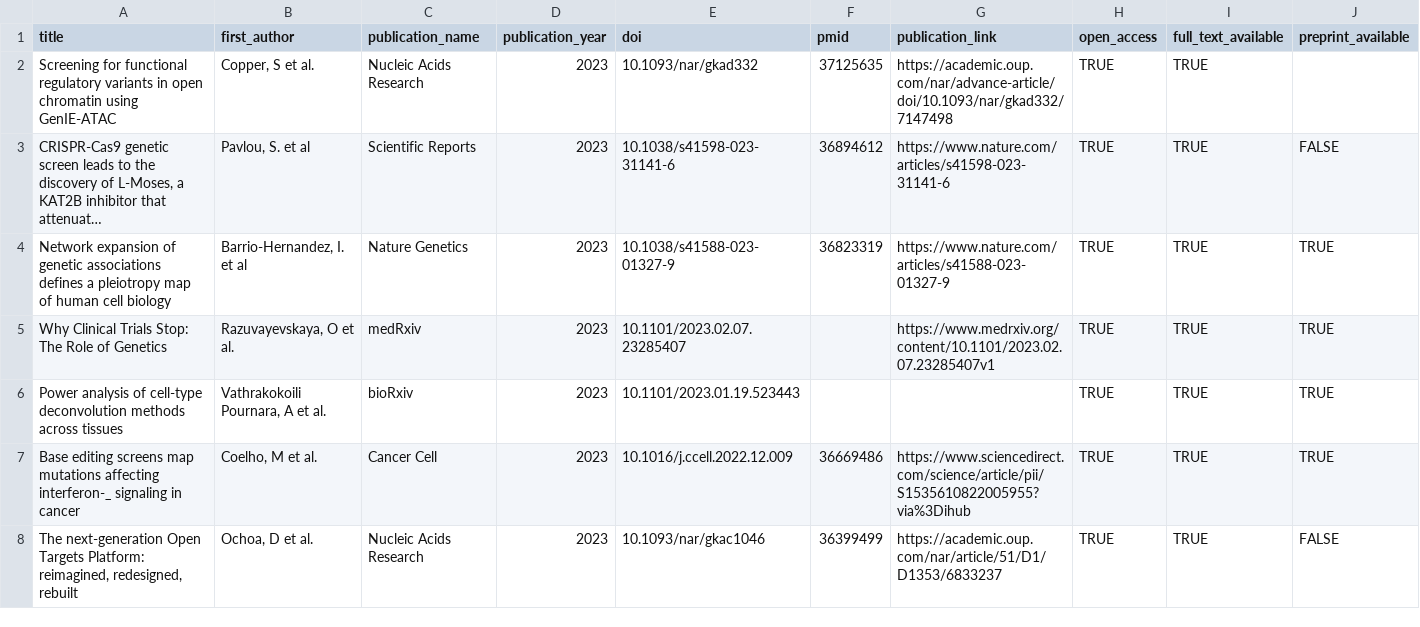
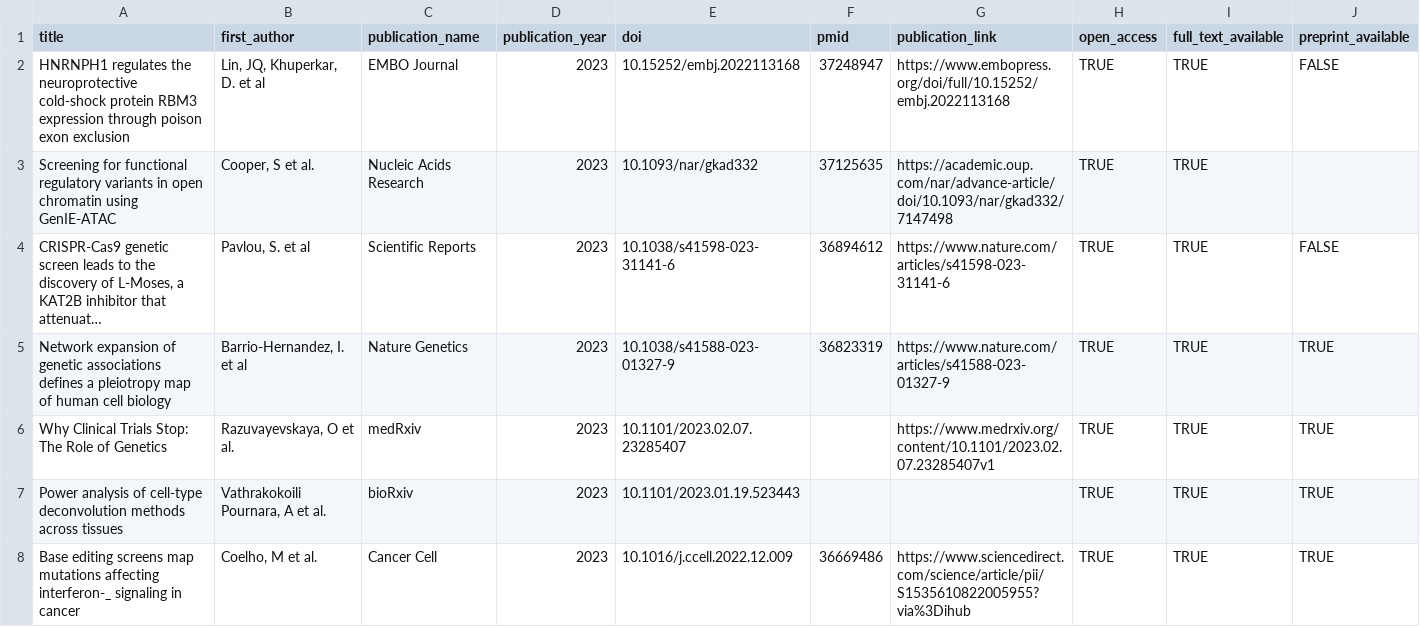
Before and after one commit to opentargets/opentargets.github.io, a CSV file: _data/research-publications.csv, drawn as a sheet; only a part is shown; the shorter side is filled out with more unchanged rows; long unchanged cells end in …; addresses are those after the commit; rows hold the shown columns only; the diff names each change by its address in the sheet, - before the commit and + after, or states it on an @@ line.

Commit message:
Add files via upload

```diff
--- a/_data/research-publications.csv
+++ b/_data/research-publications.csv
+row 2: HNRNPH1 regulates the neuroprotective cold-shock protein RBM3 expression through poison exon exclusion | Lin, JQ, Khuperkar, D. et al | EMBO Journal | 2023 | 10.15252/embj.2022113168 | 37248947 | https://www.embopress.org/doi/full/10.15252/embj.2022113168 | TRUE | TRUE | FALSE
-B3 (first_author): Copper, S et al.
+B3 (first_author): Cooper, S et al.
```
